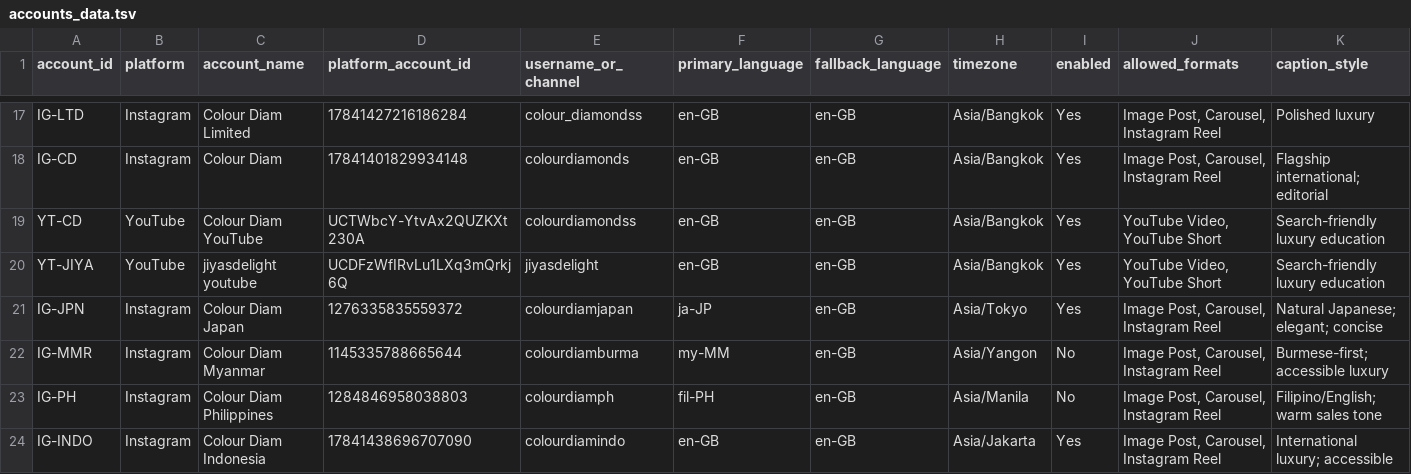
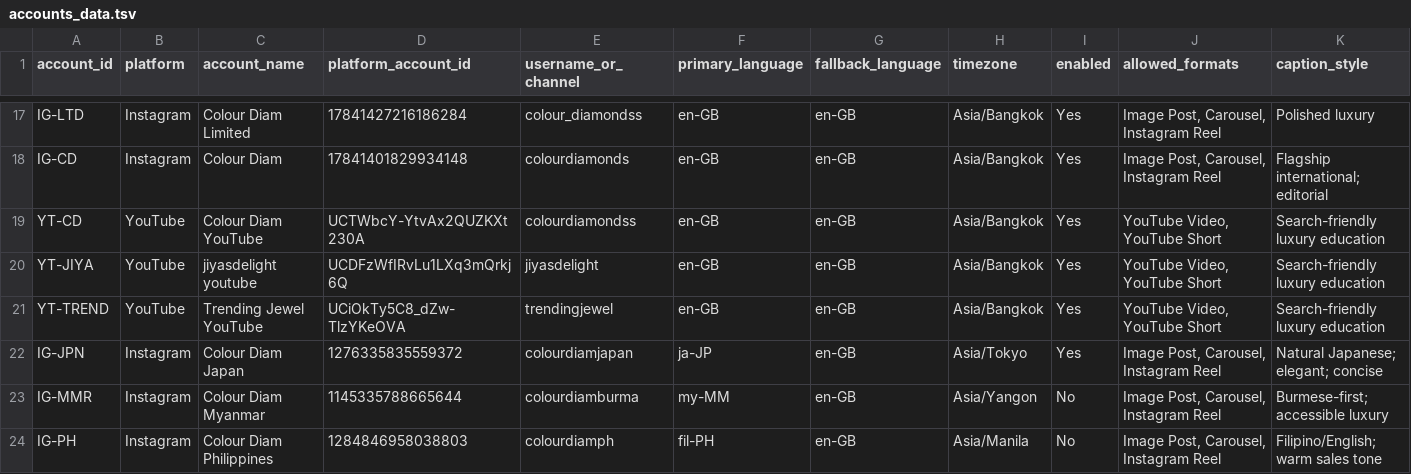
Before and after one commit to dhruvalshah3557-droid/model-photo-video-api-upload-, a TSV file: auto_upload/accounts_data.tsv, drawn as a sheet; only a part is shown, gaps mark what is left out; the shorter side is filled out with more unchanged rows; rows hold the shown columns only; the diff names each change by its address in the sheet, - before the commit and + after, or states it on an @@ line.

Commit message:
feat: add YT-TREND YouTube channel @trendingjewel
Wire UCiOkTy5C8_dZw-TlzYKeOVA as an enabled YouTube destination using YOUTUBE_OAUTH_REFRESH_TOKEN_TREND, matching YT-CD and YT-JIYA.
Co-authored-by: monkeycode-ai <monkeycode-ai@chaitin.com>

Co-authored-by: monkeycode-ai <monkeycode-ai@chaitin.com>

```diff
--- a/auto_upload/accounts_data.tsv
+++ b/auto_upload/accounts_data.tsv
+row 21: YT-TREND | YouTube | Trending Jewel YouTube | UCiOkTy5C8_dZw-TlzYKeOVA | trendingjewel | en-GB | en-GB | Asia/Bangkok | Yes | YouTube Video, YouTube Short | Search-friendly luxury education
```
Also changed, not shown: 3 other files.
